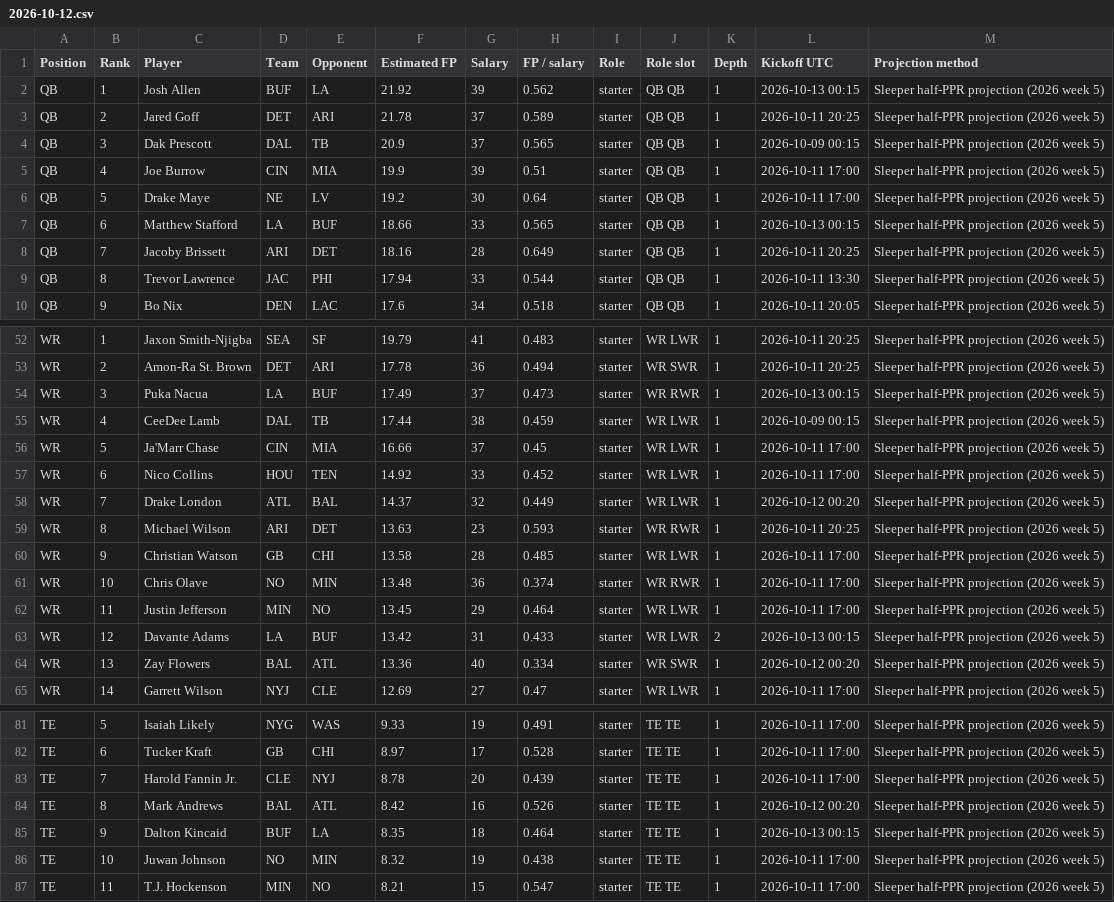
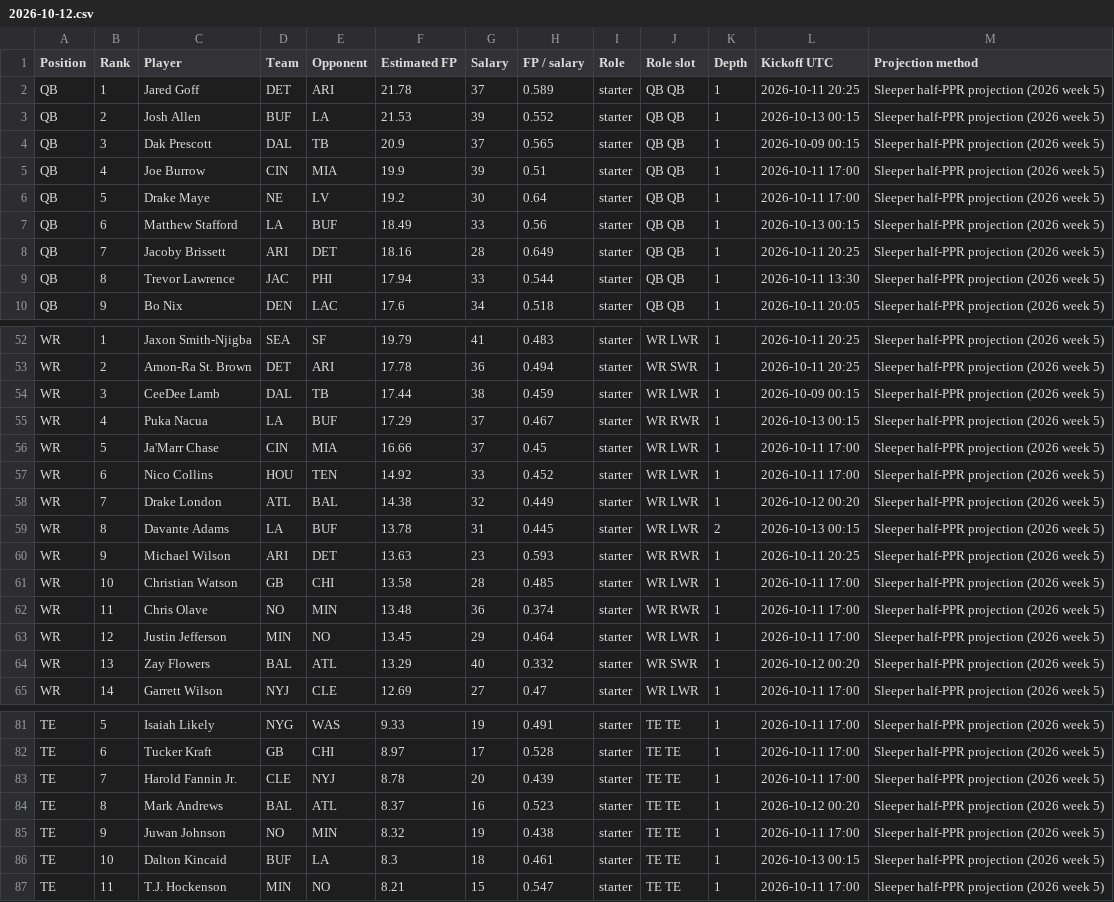
Before and after one commit to Dave356w/-nfl-top25-rankings, a CSV file: site/data/history/2026-10-12.csv, drawn as a sheet; only a part is shown, gaps mark what is left out; the diff covers the shown part only.

```diff
--- a/site/data/history/2026-10-12.csv
+++ b/site/data/history/2026-10-12.csv
@@ -1,4 +1,4 @@
 Position,Rank,Player,Team,Opponent,Estimated FP,Salary,FP / salary,Role,Role slot,Depth,Kickoff UTC,Projection method
-QB,1,Josh Allen,BUF,LA,21.92,39,0.562,starter,QB QB,1,2026-10-13 00:15,Sleeper half-PPR projection (2026 week 5)
-QB,2,Jared Goff,DET,ARI,21.78,37,0.589,starter,QB QB,1,2026-10-11 20:25,Sleeper half-PPR projection (2026 week 5)
+QB,1,Jared Goff,DET,ARI,21.78,37,0.589,starter,QB QB,1,2026-10-11 20:25,Sleeper half-PPR projection (2026 week 5)
+QB,2,Josh Allen,BUF,LA,21.53,39,0.552,starter,QB QB,1,2026-10-13 00:15,Sleeper half-PPR projection (2026 week 5)
 QB,3,Dak Prescott,DAL,TB,20.9,37,0.565,starter,QB QB,1,2026-10-09 00:15,Sleeper half-PPR projection (2026 week 5)
@@ -6,3 +6,3 @@ QB,4,Joe Burrow,CIN,MIA,19.9,39,0.51,starter,QB QB,1,2026-10-11 17:00,Sleeper ha
 QB,5,Drake Maye,NE,LV,19.2,30,0.64,starter,QB QB,1,2026-10-11 17:00,Sleeper half-PPR projection (2026 week 5)
-QB,6,Matthew Stafford,LA,BUF,18.66,33,0.565,starter,QB QB,1,2026-10-13 00:15,Sleeper half-PPR projection (2026 week 5)
+QB,6,Matthew Stafford,LA,BUF,18.49,33,0.56,starter,QB QB,1,2026-10-13 00:15,Sleeper half-PPR projection (2026 week 5)
 QB,7,Jacoby Brissett,ARI,DET,18.16,28,0.649,starter,QB QB,1,2026-10-11 20:25,Sleeper half-PPR projection (2026 week 5)
@@ -53,13 +53,13 @@ WR,1,Jaxon Smith-Njigba,SEA,SF,19.79,41,0.483,starter,WR LWR,1,2026-10-11 20:25,
 WR,2,Amon-Ra St. Brown,DET,ARI,17.78,36,0.494,starter,WR SWR,1,2026-10-11 20:25,Sleeper half-PPR projection (2026 week 5)
-WR,3,Puka Nacua,LA,BUF,17.49,37,0.473,starter,WR RWR,1,2026-10-13 00:15,Sleeper half-PPR projection (2026 week 5)
-WR,4,CeeDee Lamb,DAL,TB,17.44,38,0.459,starter,WR LWR,1,2026-10-09 00:15,Sleeper half-PPR projection (2026 week 5)
+WR,3,CeeDee Lamb,DAL,TB,17.44,38,0.459,starter,WR LWR,1,2026-10-09 00:15,Sleeper half-PPR projection (2026 week 5)
+WR,4,Puka Nacua,LA,BUF,17.29,37,0.467,starter,WR RWR,1,2026-10-13 00:15,Sleeper half-PPR projection (2026 week 5)
 WR,5,Ja'Marr Chase,CIN,MIA,16.66,37,0.45,starter,WR LWR,1,2026-10-11 17:00,Sleeper half-PPR projection (2026 week 5)
 WR,6,Nico Collins,HOU,TEN,14.92,33,0.452,starter,WR LWR,1,2026-10-11 17:00,Sleeper half-PPR projection (2026 week 5)
-WR,7,Drake London,ATL,BAL,14.37,32,0.449,starter,WR LWR,1,2026-10-12 00:20,Sleeper half-PPR projection (2026 week 5)
-WR,8,Michael Wilson,ARI,DET,13.63,23,0.593,starter,WR RWR,1,2026-10-11 20:25,Sleeper half-PPR projection (2026 week 5)
-WR,9,Christian Watson,GB,CHI,13.58,28,0.485,starter,WR LWR,1,2026-10-11 17:00,Sleeper half-PPR projection (2026 week 5)
-WR,10,Chris Olave,NO,MIN,13.48,36,0.374,starter,WR RWR,1,2026-10-11 17:00,Sleeper half-PPR projection (2026 week 5)
-WR,11,Justin Jefferson,MIN,NO,13.45,29,0.464,starter,WR LWR,1,2026-10-11 17:00,Sleeper half-PPR projection (2026 week 5)
-WR,12,Davante Adams,LA,BUF,13.42,31,0.433,starter,WR LWR,2,2026-10-13 00:15,Sleeper half-PPR projection (2026 week 5)
-WR,13,Zay Flowers,BAL,ATL,13.36,40,0.334,starter,WR SWR,1,2026-10-12 00:20,Sleeper half-PPR projection (2026 week 5)
+WR,7,Drake London,ATL,BAL,14.38,32,0.449,starter,WR LWR,1,2026-10-12 00:20,Sleeper half-PPR projection (2026 week 5)
+WR,8,Davante Adams,LA,BUF,13.78,31,0.445,starter,WR LWR,2,2026-10-13 00:15,Sleeper half-PPR projection (2026 week 5)
+WR,9,Michael Wilson,ARI,DET,13.63,23,0.593,starter,WR RWR,1,2026-10-11 20:25,Sleeper half-PPR projection (2026 week 5)
+WR,10,Christian Watson,GB,CHI,13.58,28,0.485,starter,WR LWR,1,2026-10-11 17:00,Sleeper half-PPR projection (2026 week 5)
+WR,11,Chris Olave,NO,MIN,13.48,36,0.374,starter,WR RWR,1,2026-10-11 17:00,Sleeper half-PPR projection (2026 week 5)
+WR,12,Justin Jefferson,MIN,NO,13.45,29,0.464,starter,WR LWR,1,2026-10-11 17:00,Sleeper half-PPR projection (2026 week 5)
+WR,13,Zay Flowers,BAL,ATL,13.29,40,0.332,starter,WR SWR,1,2026-10-12 00:20,Sleeper half-PPR projection (2026 week 5)
 WR,14,Garrett Wilson,NYJ,CLE,12.69,27,0.47,starter,WR LWR,1,2026-10-11 17:00,Sleeper half-PPR projection (2026 week 5)
@@ -83,5 +83,5 @@ TE,6,Tucker Kraft,GB,CHI,8.97,17,0.528,starter,TE TE,1,2026-10-11 17:00,Sleeper
 TE,7,Harold Fannin Jr.,CLE,NYJ,8.78,20,0.439,starter,TE TE,1,2026-10-11 17:00,Sleeper half-PPR projection (2026 week 5)
-TE,8,Mark Andrews,BAL,ATL,8.42,16,0.526,starter,TE TE,1,2026-10-12 00:20,Sleeper half-PPR projection (2026 week 5)
-TE,9,Dalton Kincaid,BUF,LA,8.35,18,0.464,starter,TE TE,1,2026-10-13 00:15,Sleeper half-PPR projection (2026 week 5)
-TE,10,Juwan Johnson,NO,MIN,8.32,19,0.438,starter,TE TE,1,2026-10-11 17:00,Sleeper half-PPR projection (2026 week 5)
+TE,8,Mark Andrews,BAL,ATL,8.37,16,0.523,starter,TE TE,1,2026-10-12 00:20,Sleeper half-PPR projection (2026 week 5)
+TE,9,Juwan Johnson,NO,MIN,8.32,19,0.438,starter,TE TE,1,2026-10-11 17:00,Sleeper half-PPR projection (2026 week 5)
+TE,10,Dalton Kincaid,BUF,LA,8.3,18,0.461,starter,TE TE,1,2026-10-13 00:15,Sleeper half-PPR projection (2026 week 5)
 TE,11,T.J. Hockenson,MIN,NO,8.21,15,0.547,starter,TE TE,1,2026-10-11 17:00,Sleeper half-PPR projection (2026 week 5)
```
Also changed, not shown: 2 added rows, 2 removed rows and 22 edited cells elsewhere in this file, site/data/latest.csv, site/data/lineup/history/2026-10-12.csv, 26 other files.
